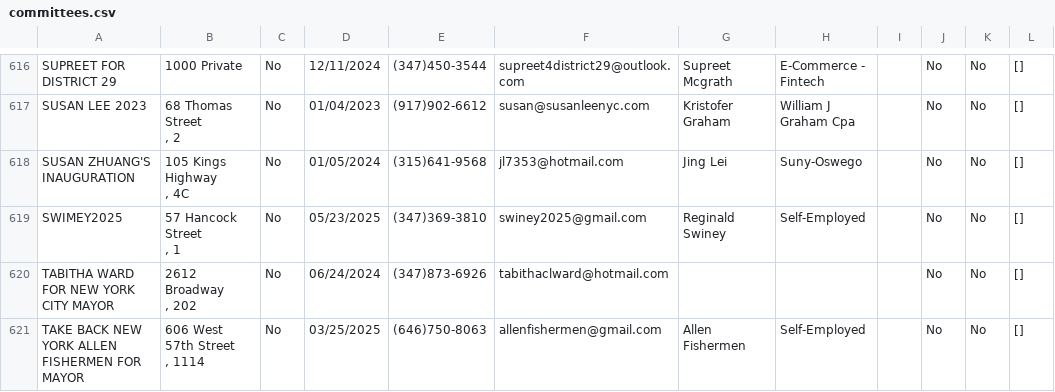
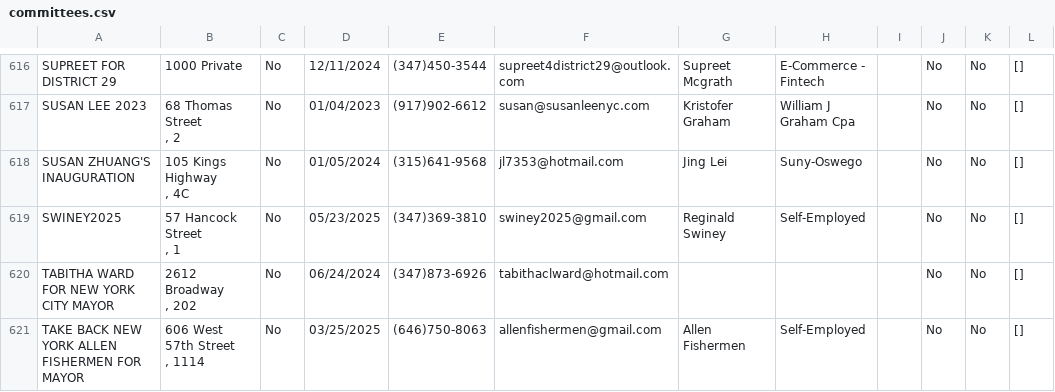
Before and after one commit to fedex1/campaign-tracker, a CSV file: committees.csv, drawn as a sheet; only a part is shown, gaps mark what is left out; the diff names each change by its address in the sheet, - before the commit and + after, or states it on an @@ line.

```diff
--- a/committees.csv
+++ b/committees.csv
-A619: SWIMEY2025
+A619: SWINEY2025
```
Also changed, not shown: nyccfb_info_public_reports_candidate_25.htm.csv, nyccfb_info_public_reports_pclt_25.htm.csv, 1 other file.
